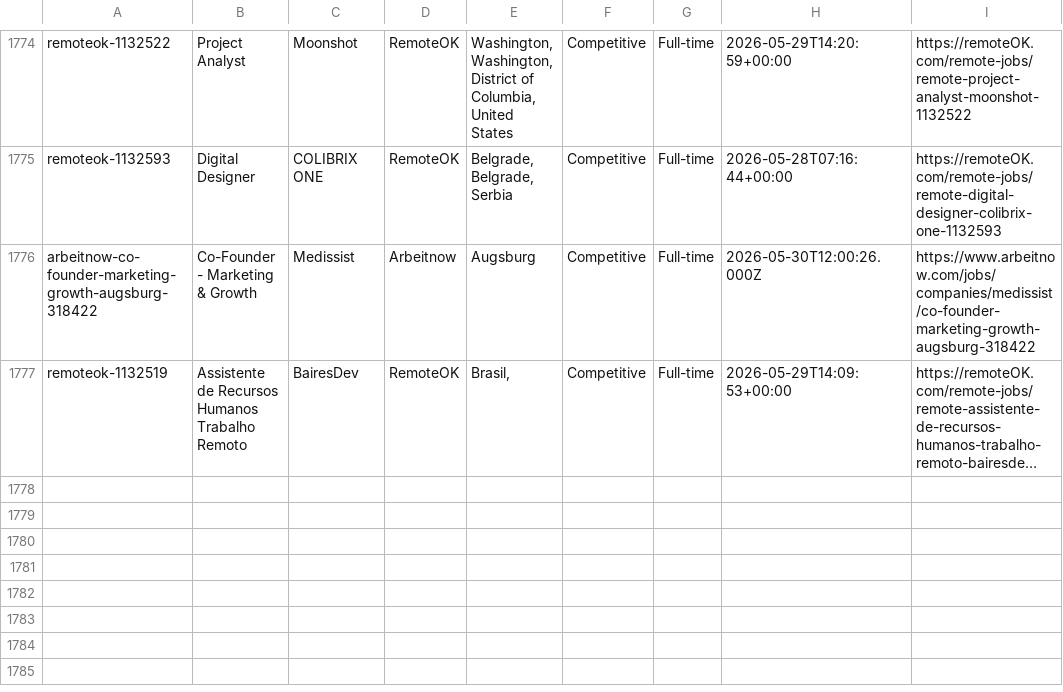
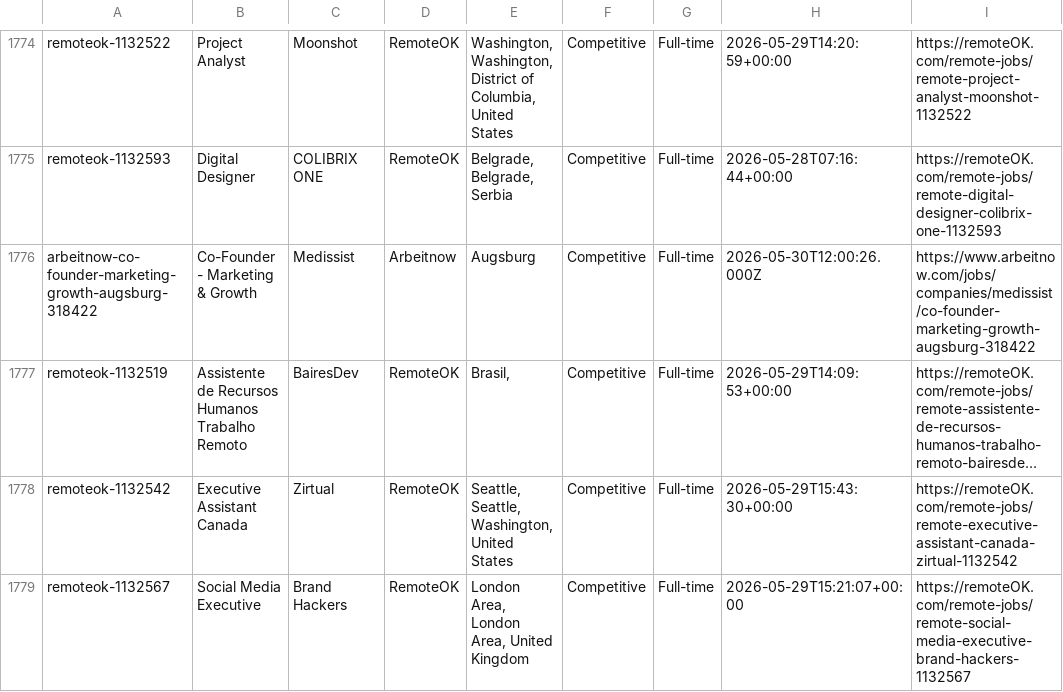
Before and after one commit to eyanbee/job-robot, a CSV file: weekly-jobs.csv, drawn as a sheet; only a part is shown, gaps mark what is left out; long unchanged cells end in …; the diff names each change by its address in the sheet, - before the commit and + after, or states it on an @@ line.

```diff
--- a/weekly-jobs.csv
+++ b/weekly-jobs.csv
+row 1778: remoteok-1132542 | Executive Assistant Canada | Zirtual | RemoteOK | Seattle, Seattle, Washington, United States | Competitive | Full-time | 2026-05-29T15:43:30+00:00 | https://remoteOK.com/remote-jobs/remote-executive-assistant-canada-zirtual-1132542
+row 1779: remoteok-1132567 | Social Media Executive | Brand Hackers | RemoteOK | London Area, London Area, United Kingdom | Competitive | Full-time | 2026-05-29T15:21:07+00:00 | https://remoteOK.com/remote-jobs/remote-social-media-executive-brand-hackers-1132567
```
Also changed, not shown: 1 other file.
